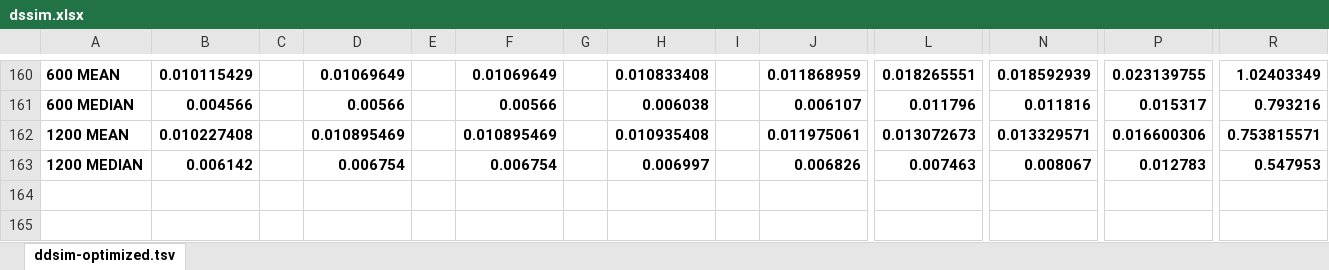
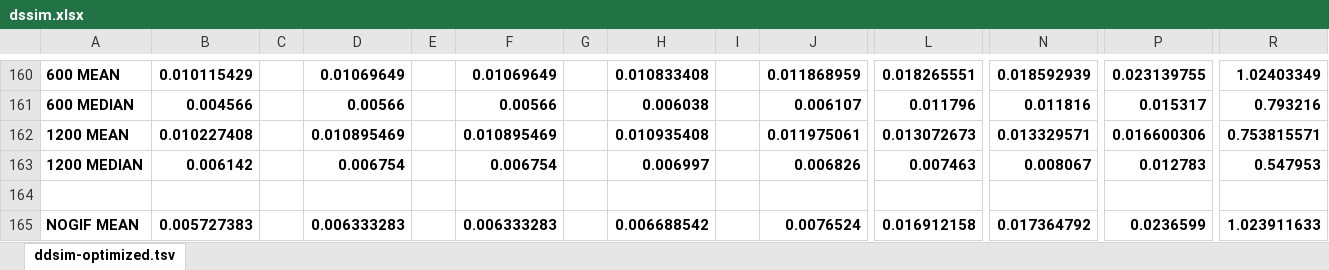
Before and after one commit to Godweed/image-resize-tests, an Excel workbook: test2-function/dssim.xlsx, sheet ddsim-optimized.tsv, drawn as a sheet; only a part is shown, gaps mark what is left out; values as stored, in another font and other column widths than the file's, no borders; rows hold the shown columns only; the diff names each change by its address in the sheet, - before the commit and + after, or states it on an @@ line.

```diff
--- a/test2-function/dssim.xlsx (sheet ddsim-optimized.tsv)
+++ b/test2-function/dssim.xlsx (sheet ddsim-optimized.tsv)
+row 164: (empty)
+row 165: NOGIF MEAN | 0.005727383 |  | 0.006333283 |  | 0.006333283 |  | 0.006688542 |  | 0.0076524 | 0.016912158 | 0.017364792 | 0.0236599 | 1.023911633
```
Also changed, not shown: test1-input-optimization/dssim.xlsx, test2-function/filesize.xlsx, 3 other files.
